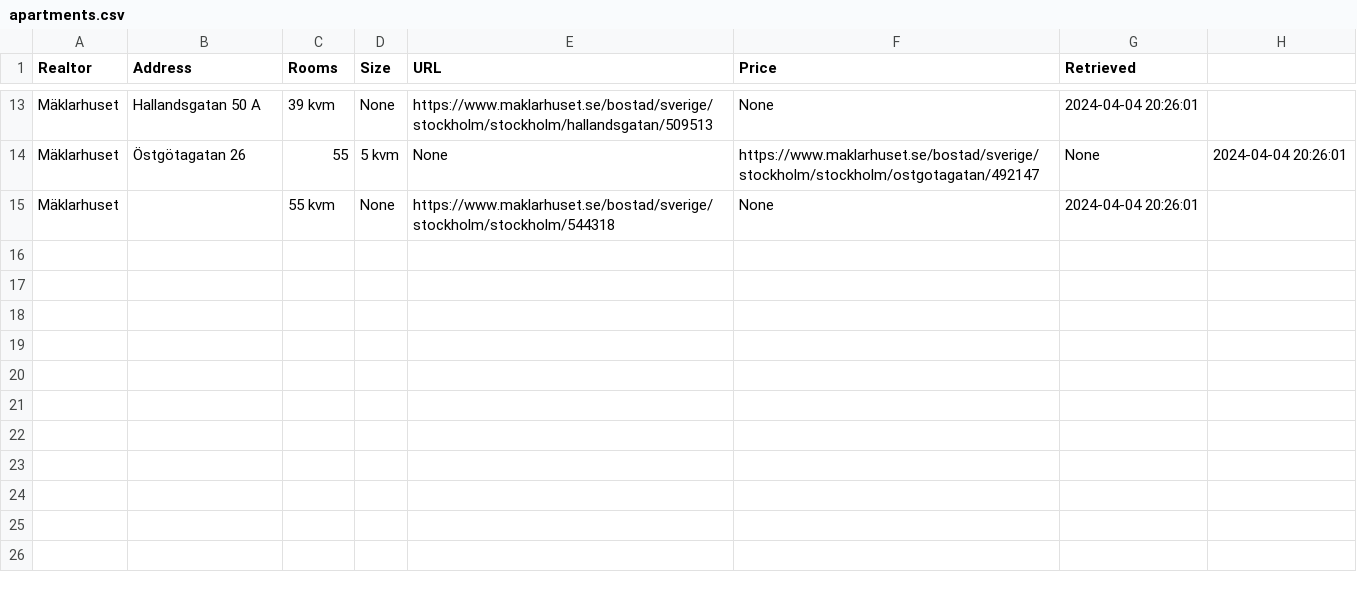
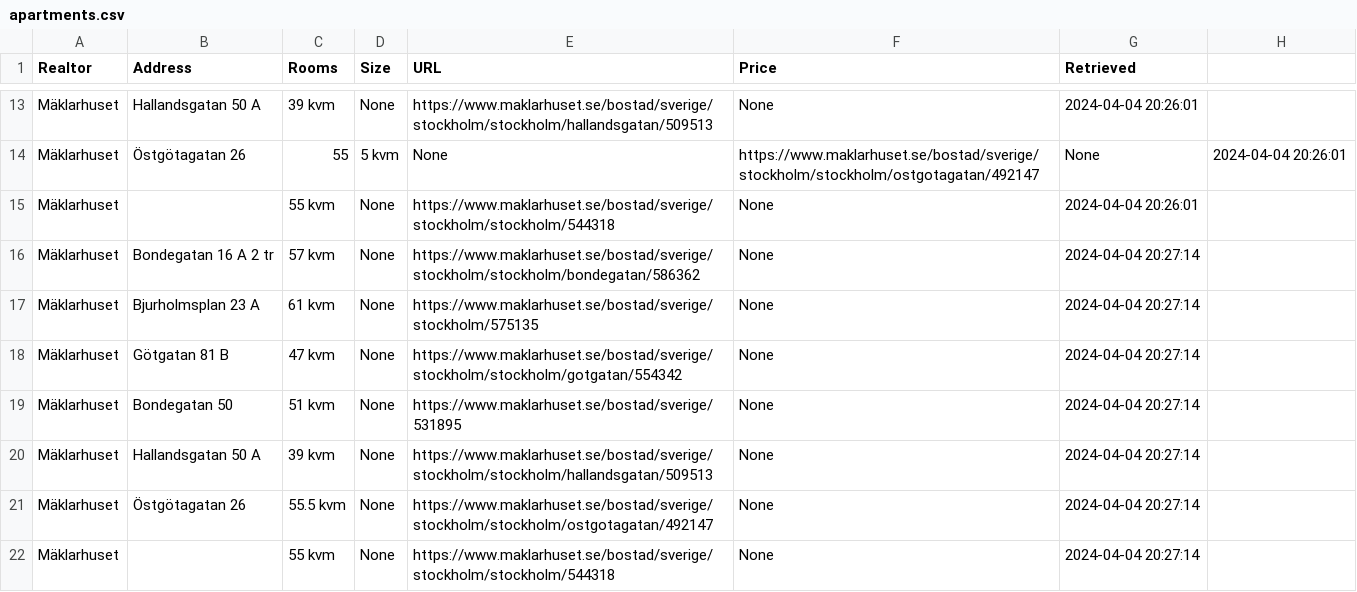
Before and after one commit to viktorvol/app-artments, a CSV file: apartments.csv, drawn as a sheet; only a part is shown, gaps mark what is left out.

Commit message:
Updated apartments data

```diff
--- a/apartments.csv
+++ b/apartments.csv
@@ -15 +15,8 @@ Mäklarhuset,Östgötagatan 26,55,5 kvm,None,https://www.maklarhuset.se/bostad/s
 Mäklarhuset,,55 kvm,None,https://www.maklarhuset.se/bostad/sverige/stockholm/stockholm/544318,None,2024-04-04 20:26:01
+Mäklarhuset,Bondegatan 16 A 2 tr,57 kvm,None,https://www.maklarhuset.se/bostad/sverige/stockholm/stockholm/bondegatan/586362,None,2024-04-04 20:27:14
+Mäklarhuset,Bjurholmsplan 23 A,61 kvm,None,https://www.maklarhuset.se/bostad/sverige/stockholm/575135,None,2024-04-04 20:27:14
+Mäklarhuset,Götgatan 81 B,47 kvm,None,https://www.maklarhuset.se/bostad/sverige/stockholm/stockholm/gotgatan/554342,None,2024-04-04 20:27:14
+Mäklarhuset,Bondegatan 50,51 kvm,None,https://www.maklarhuset.se/bostad/sverige/531895,None,2024-04-04 20:27:14
+Mäklarhuset,Hallandsgatan 50 A,39 kvm,None,https://www.maklarhuset.se/bostad/sverige/stockholm/stockholm/hallandsgatan/509513,None,2024-04-04 20:27:14
+Mäklarhuset,Östgötagatan 26,55.5 kvm,None,https://www.maklarhuset.se/bostad/sverige/stockholm/stockholm/ostgotagatan/492147,None,2024-04-04 20:27:14
+Mäklarhuset,,55 kvm,None,https://www.maklarhuset.se/bostad/sverige/stockholm/stockholm/544318,None,2024-04-04 20:27:14
```
